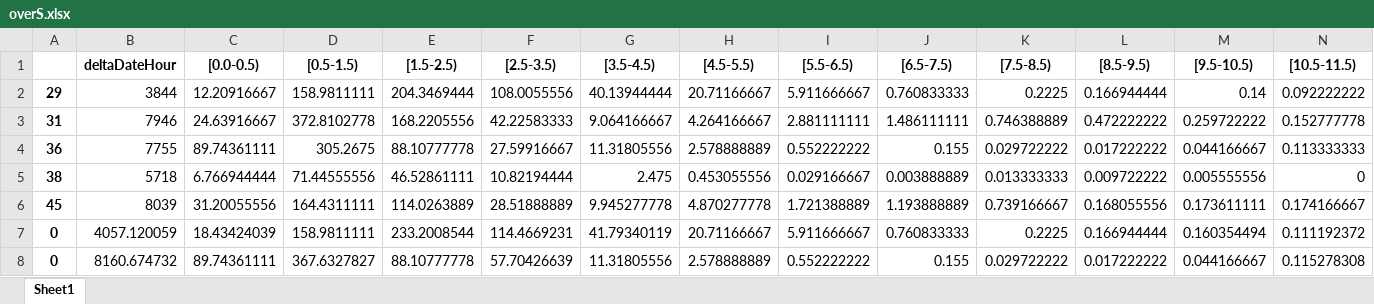
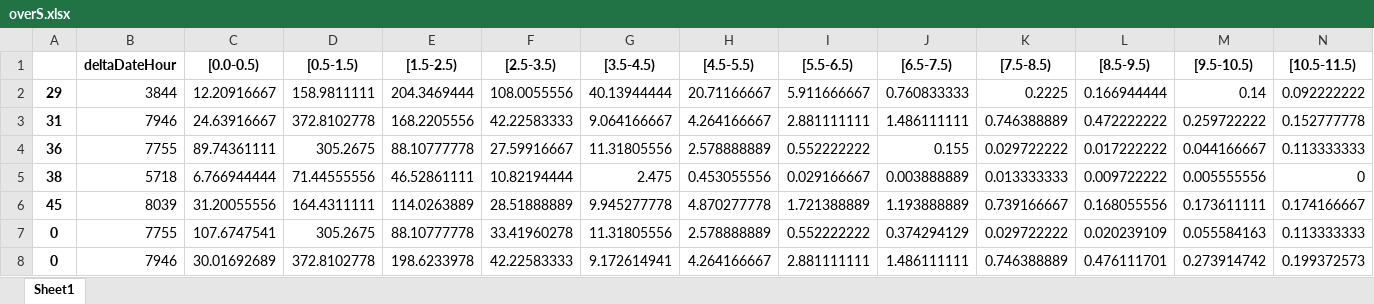
Before and after one commit to RiccardoMancini/Manutenzione-predittiva-BIESSE, an Excel workbook: overS.xlsx, sheet Sheet1, drawn as a sheet; only a part is shown; values as stored, in another font and other column widths than the file's, no borders; the diff covers the shown part only; the diff names each change by its address in the sheet, - before the commit and + after, or states it on an @@ line.

```diff
--- a/overS.xlsx (sheet Sheet1)
+++ b/overS.xlsx (sheet Sheet1)
-B7 (deltaDateHour): 4057.120059
+B7 (deltaDateHour): 7755
-C7 ([0.0-0.5)): 18.43424039
+C7 ([0.0-0.5)): 107.6747541
-D7 ([0.5-1.5)): 158.9811111
+D7 ([0.5-1.5)): 305.2675
-E7 ([1.5-2.5)): 233.2008544
+E7 ([1.5-2.5)): 88.10777778
-F7 ([2.5-3.5)): 114.4669231
+F7 ([2.5-3.5)): 33.41960278
-G7 ([3.5-4.5)): 41.79340119
+G7 ([3.5-4.5)): 11.31805556
-H7 ([4.5-5.5)): 20.71166667
+H7 ([4.5-5.5)): 2.578888889
-I7 ([5.5-6.5)): 5.911666667
+I7 ([5.5-6.5)): 0.552222222
-J7 ([6.5-7.5)): 0.760833333
+J7 ([6.5-7.5)): 0.374294129
-K7 ([7.5-8.5)): 0.2225
+K7 ([7.5-8.5)): 0.029722222
-L7 ([8.5-9.5)): 0.166944444
+L7 ([8.5-9.5)): 0.020239109
-M7 ([9.5-10.5)): 0.160354494
+M7 ([9.5-10.5)): 0.055584163
-N7 ([10.5-11.5)): 0.111192372
+N7 ([10.5-11.5)): 0.113333333
-B8 (deltaDateHour): 8160.674732
+B8 (deltaDateHour): 7946
-C8 ([0.0-0.5)): 89.74361111
+C8 ([0.0-0.5)): 30.01692689
-D8 ([0.5-1.5)): 367.6327827
+D8 ([0.5-1.5)): 372.8102778
-E8 ([1.5-2.5)): 88.10777778
+E8 ([1.5-2.5)): 198.6233978
-F8 ([2.5-3.5)): 57.70426639
+F8 ([2.5-3.5)): 42.22583333
-G8 ([3.5-4.5)): 11.31805556
+G8 ([3.5-4.5)): 9.172614941
-H8 ([4.5-5.5)): 2.578888889
+H8 ([4.5-5.5)): 4.264166667
-I8 ([5.5-6.5)): 0.552222222
+I8 ([5.5-6.5)): 2.881111111
-J8 ([6.5-7.5)): 0.155
+J8 ([6.5-7.5)): 1.486111111
-K8 ([7.5-8.5)): 0.029722222
+K8 ([7.5-8.5)): 0.746388889
-L8 ([8.5-9.5)): 0.017222222
+L8 ([8.5-9.5)): 0.476111701
-M8 ([9.5-10.5)): 0.044166667
+M8 ([9.5-10.5)): 0.273914742
-N8 ([10.5-11.5)): 0.115278308
+N8 ([10.5-11.5)): 0.199372573
```
Also changed, not shown: 1 added row, 1 removed row and 390 edited cells elsewhere in this sheet, dist.xlsx, 1 other file.
